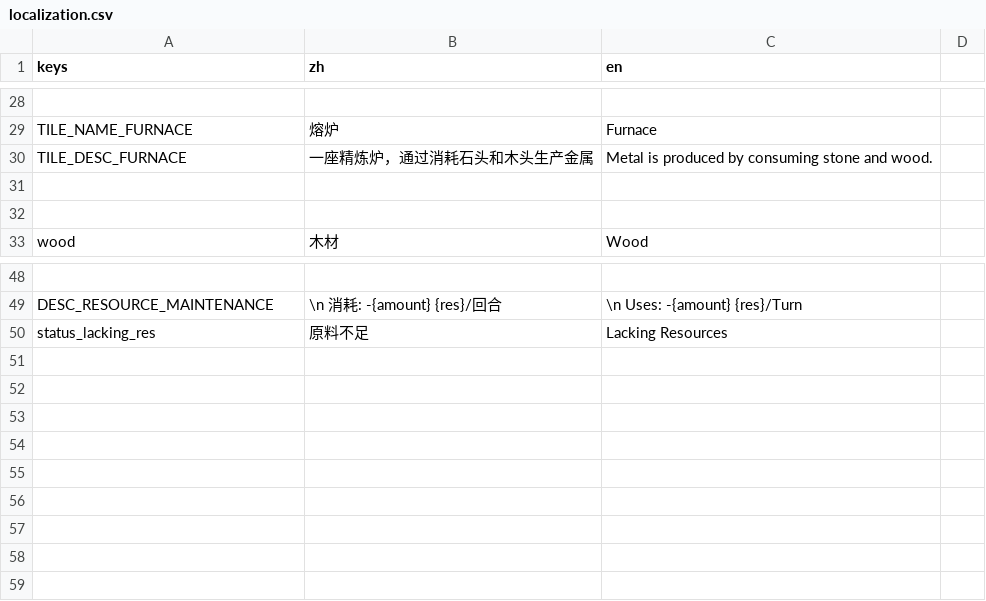
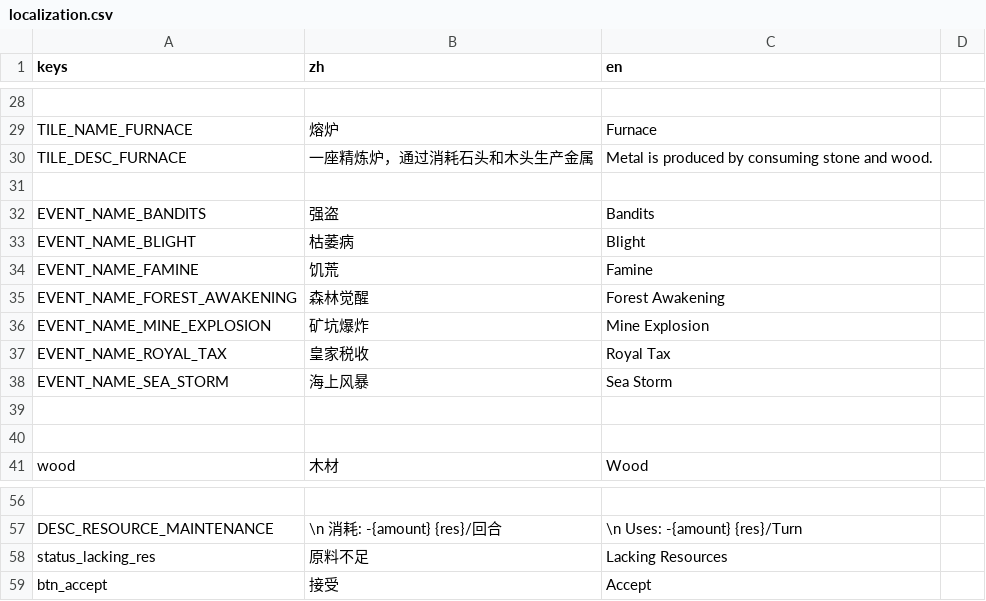
Before and after one commit to yufeiliu1120/2020302, a CSV file: localization/localization.csv, drawn as a sheet; only a part is shown, gaps mark what is left out; the diff names each change by its address in the sheet, - before the commit and + after, or states it on an @@ line.

```diff
--- a/localization/localization.csv
+++ b/localization/localization.csv
+row 32: EVENT_NAME_BANDITS | 强盗 | Bandits
+row 33: EVENT_NAME_BLIGHT | 枯萎病 | Blight
+row 34: EVENT_NAME_FAMINE | 饥荒 | Famine
+row 35: EVENT_NAME_FOREST_AWAKENING | 森林觉醒 | Forest Awakening
+row 36: EVENT_NAME_MINE_EXPLOSION | 矿坑爆炸 | Mine Explosion
+row 37: EVENT_NAME_ROYAL_TAX | 皇家税收 | Royal Tax
+row 38: EVENT_NAME_SEA_STORM | 海上风暴 | Sea Storm
+row 39: (empty)
+row 59: btn_accept | 接受 | Accept
```
Also changed, not shown: 30 other files.
